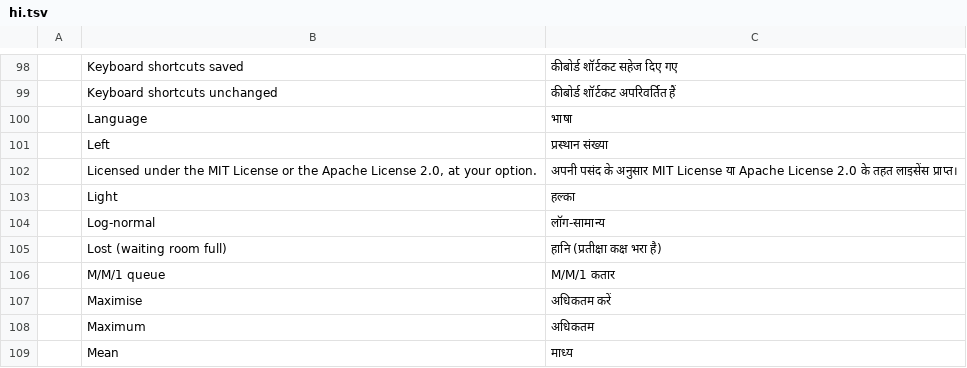
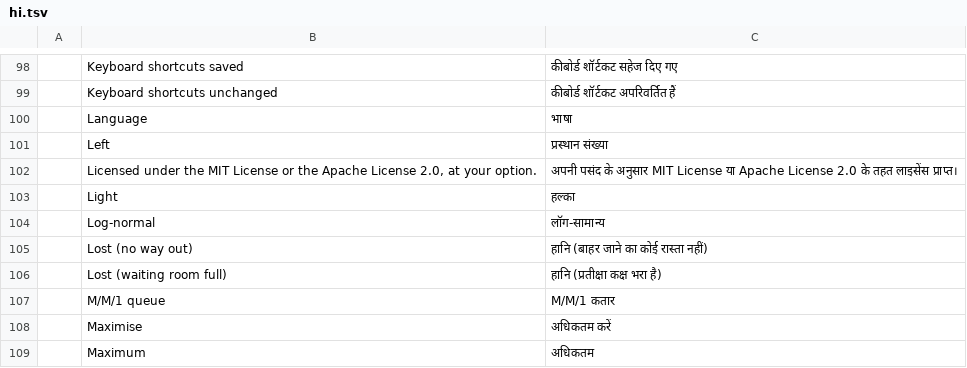
Before and after one commit to helenkwok/StochCraft, a TSV file: i18n/hi.tsv, drawn as a sheet; only a part is shown, gaps mark what is left out; the shorter side is filled out with more unchanged rows.

```diff
--- a/i18n/hi.tsv
+++ b/i18n/hi.tsv
@@ -104,2 +104,3 @@
 	Log-normal	लॉग-सामान्य
+	Lost (no way out)	हानि (बाहर जाने का कोई रास्ता नहीं)
 	Lost (waiting room full)	हानि (प्रतीक्षा कक्ष भरा है)
```
Also changed, not shown: i18n/bn.tsv, i18n/ka.tsv, 41 other files.
